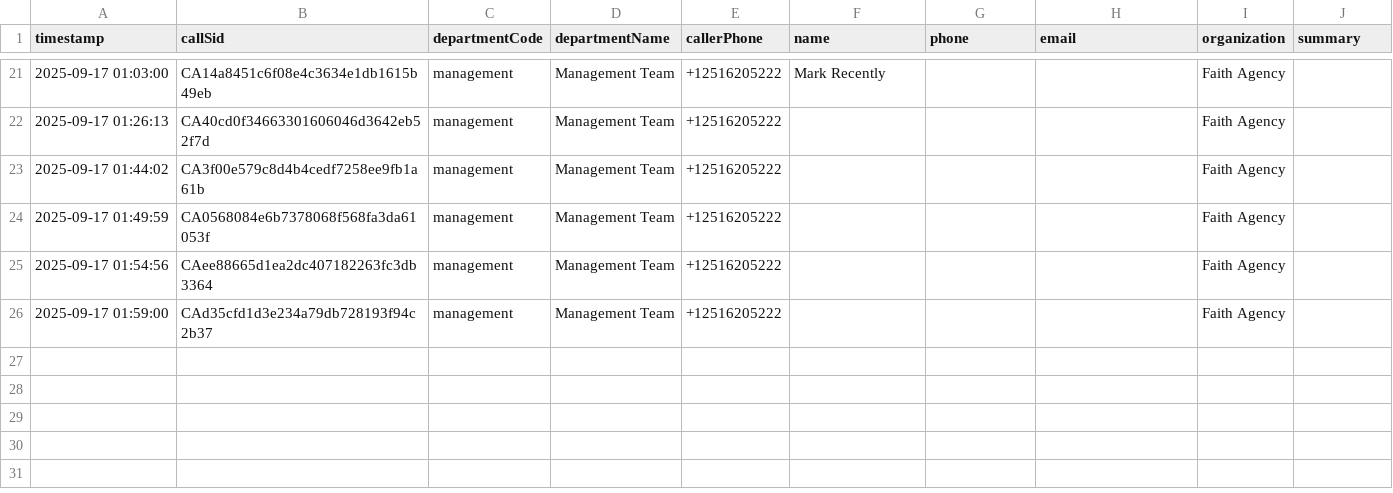
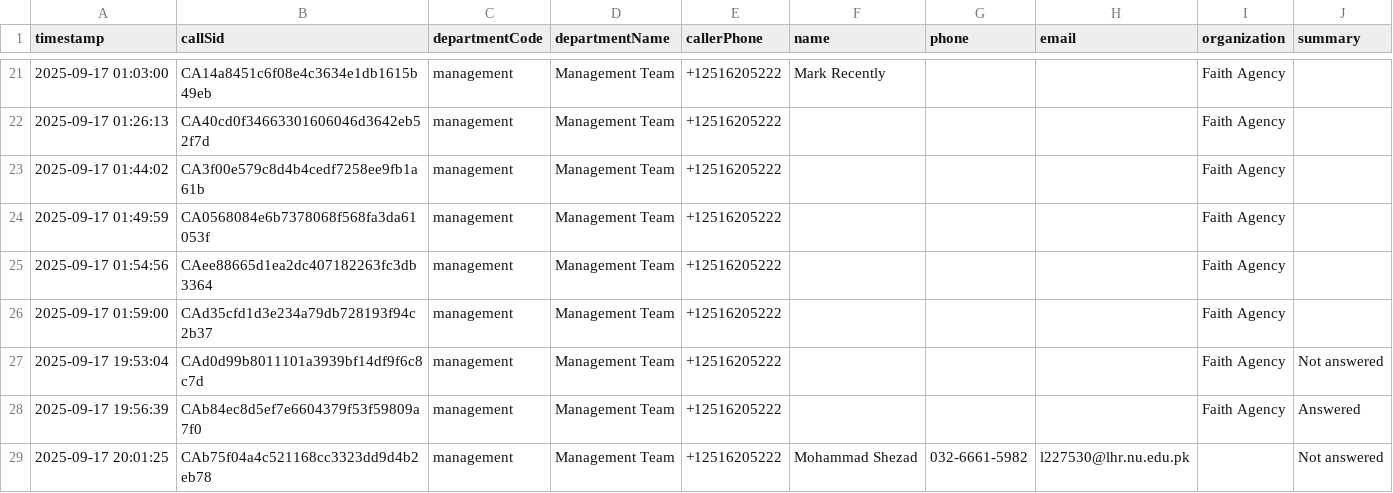
Before and after one commit to meshahzad92/Inbound_Calling, a CSV file: Progress.csv, drawn as a sheet; only a part is shown, gaps mark what is left out; the diff names each change by its address in the sheet, - before the commit and + after, or states it on an @@ line.

```diff
--- a/Progress.csv
+++ b/Progress.csv
+row 27: 2025-09-17 19:53:04 | CAd0d99b8011101a3939bf14df9f6c8c7d | management | Management Team | +12516205222 |  |  |  | Faith Agency | Not answered
+row 28: 2025-09-17 19:56:39 | CAb84ec8d5ef7e6604379f53f59809a7f0 | management | Management Team | +12516205222 |  |  |  | Faith Agency | Answered
+row 29: 2025-09-17 20:01:25 | CAb75f04a4c521168cc3323dd9d4b2eb78 | management | Management Team | +12516205222 | Mohammad Shezad | 032-6661-5982 | l227530@lhr.nu.edu.pk |  | Not answered
```
Also changed, not shown: 6 other files.
